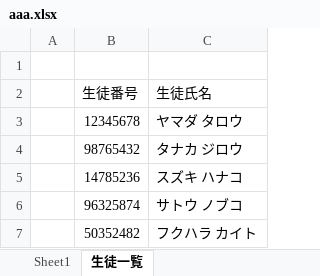
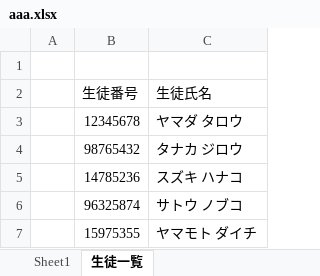
Before and after one commit to bickey1119/student_seat_system, an Excel workbook: aaa.xlsx, sheet 生徒一覧, drawn as a sheet; values as stored, in another font and other column widths than the file's, no borders; removed rows and columns are numbered as before the commit, all else as after; the diff names each change by its address in the sheet, - before the commit and + after, or states it on an @@ line.

```diff
--- a/aaa.xlsx (sheet 生徒一覧)
+++ b/aaa.xlsx (sheet 生徒一覧)
-row 7:  | 50352482 | フクハラ カイト
+row 7:  | 15975355 | ヤマモト ダイチ
```
Also changed, not shown: sheet Sheet1.
